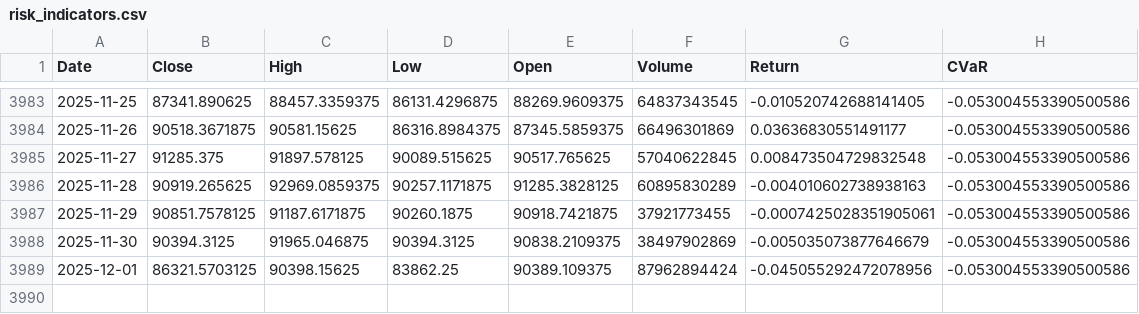
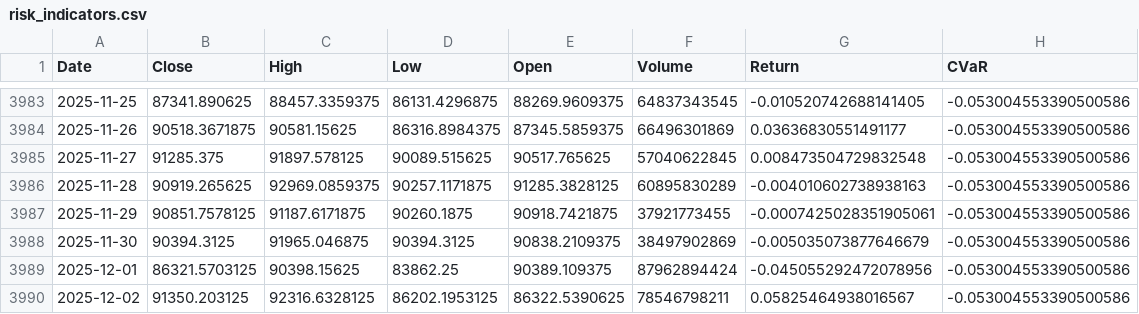
Before and after one commit to theomarzaki/theomarzaki.github.io, a CSV file: data/risk_indicators.csv, drawn as a sheet; only a part is shown, gaps mark what is left out; the diff names each change by its address in the sheet, - before the commit and + after, or states it on an @@ line.

```diff
--- a/data/risk_indicators.csv
+++ b/data/risk_indicators.csv
+row 3990: 2025-12-02 | 91350.203125 | 92316.6328125 | 86202.1953125 | 86322.5390625 | 78546798211 | 0.05825464938016567 | -0.053004553390500586
```
Also changed, not shown: data/historical_data.csv, data/sentiment_indicators.csv, 15 other files.
